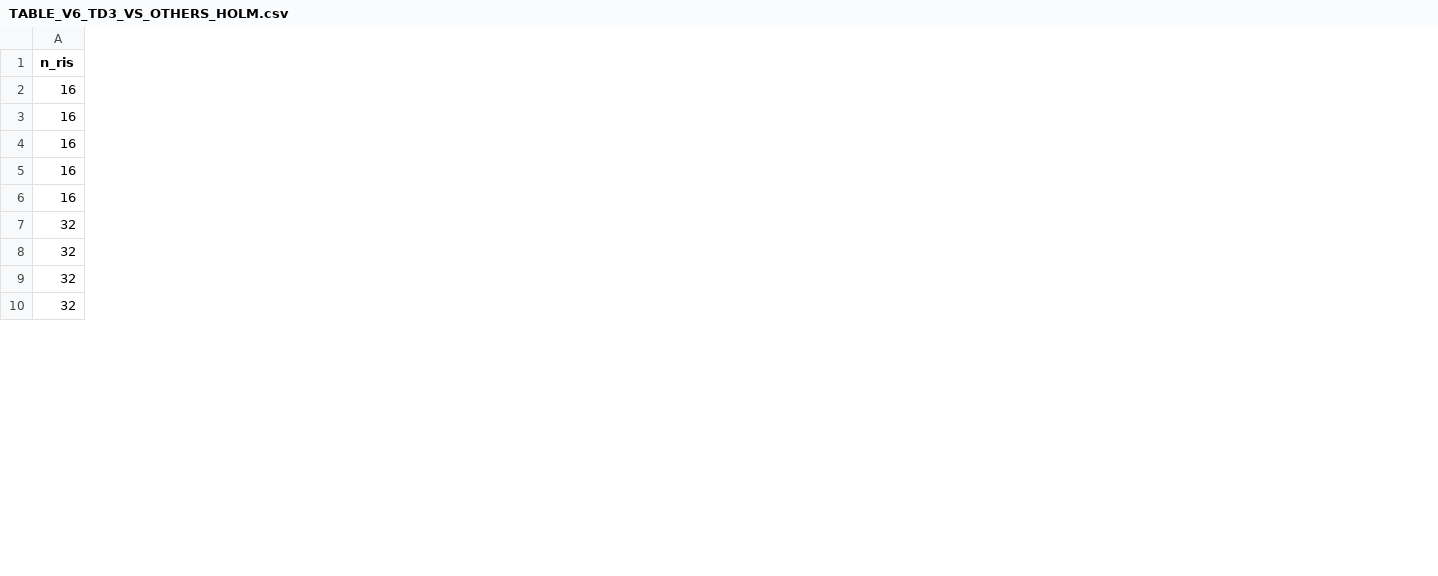
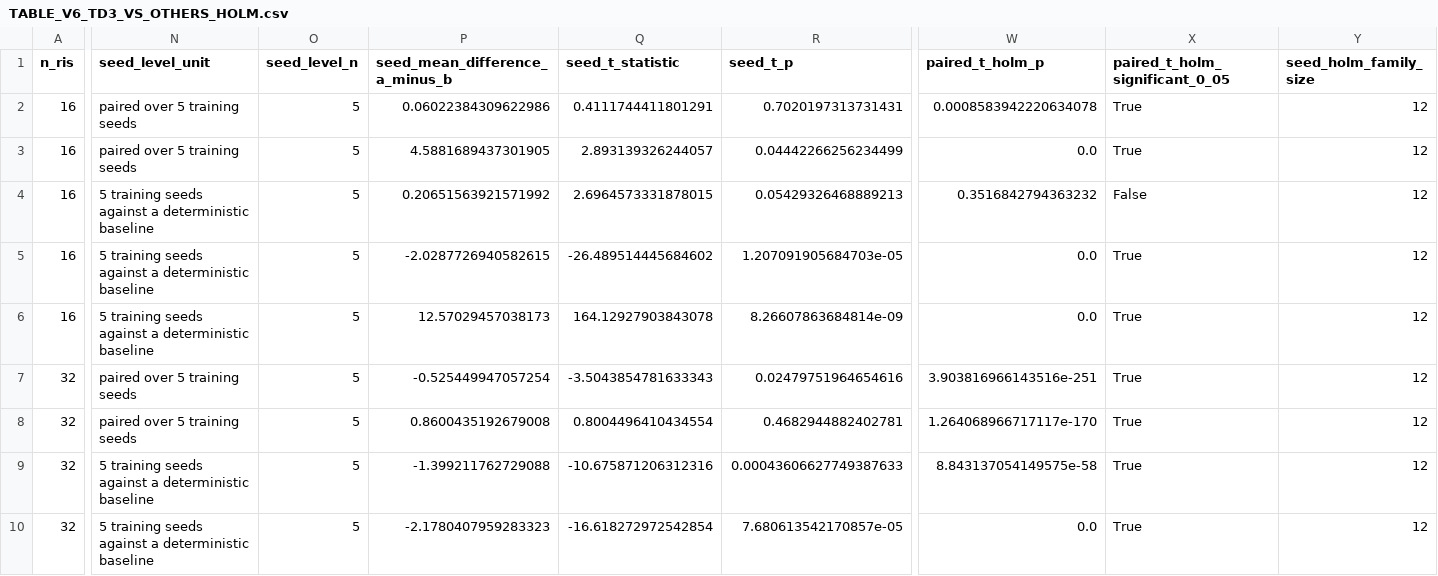
Before and after one commit to Juliolayme/STAR_RIS_RSMA_TD3, a CSV file: results/physical_v6_full_r2/tables/TABLE_V6_TD3_VS_OTHERS_HOLM.csv, drawn as a sheet; only a part is shown, gaps mark what is left out; the diff covers the shown part only; the diff names each change by its address in the sheet, - before the commit and + after, or states it on an @@ line.

```diff
--- a/results/physical_v6_full_r2/tables/TABLE_V6_TD3_VS_OTHERS_HOLM.csv
+++ b/results/physical_v6_full_r2/tables/TABLE_V6_TD3_VS_OTHERS_HOLM.csv
+column N (seed_level_unit), rows 2-10: paired over 5 training seeds | paired over 5 training seeds | 5 training seeds against a deterministic baseline | 5 training seeds against a deterministic baseline | 5 training seeds against a deterministic baseline | paired over 5 training seeds | paired over 5 training seeds | 5 training seeds against a deterministic baseline | 5 training seeds against a deterministic baseline
+column O (seed_level_n), rows 2-10: all 5
+column P (seed_mean_difference_a_minus_b), rows 2-10: 0.06022384309622986 | 4.5881689437301905 | 0.20651563921571992 | -2.0287726940582615 | 12.57029457038173 | -0.525449947057254 | 0.8600435192679008 | -1.399211762729088 | -2.1780407959283323
+column Q (seed_t_statistic), rows 2-10: 0.4111744411801291 | 2.893139326244057 | 2.6964573331878015 | -26.489514445684602 | 164.12927903843078 | -3.5043854781633343 | 0.8004496410434554 | -10.675871206312316 | -16.618272972542854
+column R (seed_t_p), rows 2-10: 0.7020197313731431 | 0.04442266256234499 | 0.05429326468889213 | 1.207091905684703e-05 | 8.26607863684814e-09 | 0.02479751964654616 | 0.4682944882402781 | 0.00043606627749387633 | 7.680613542170857e-05
+column W (paired_t_holm_p), rows 2-10: 0.0008583942220634078 | 0.0 | 0.3516842794363232 | 0.0 | 0.0 | 3.903816966143516e-251 | 1.264068966717117e-170 | 8.843137054149575e-58 | 0.0
+column X (paired_t_holm_significant_0_05), rows 2-10: True | True | False | True | True | True | True | True | True
+column Y (seed_holm_family_size), rows 2-10: all 12
```
Also changed, not shown: 3 added columns and 2 edited cells elsewhere in this file, 4 other files.
